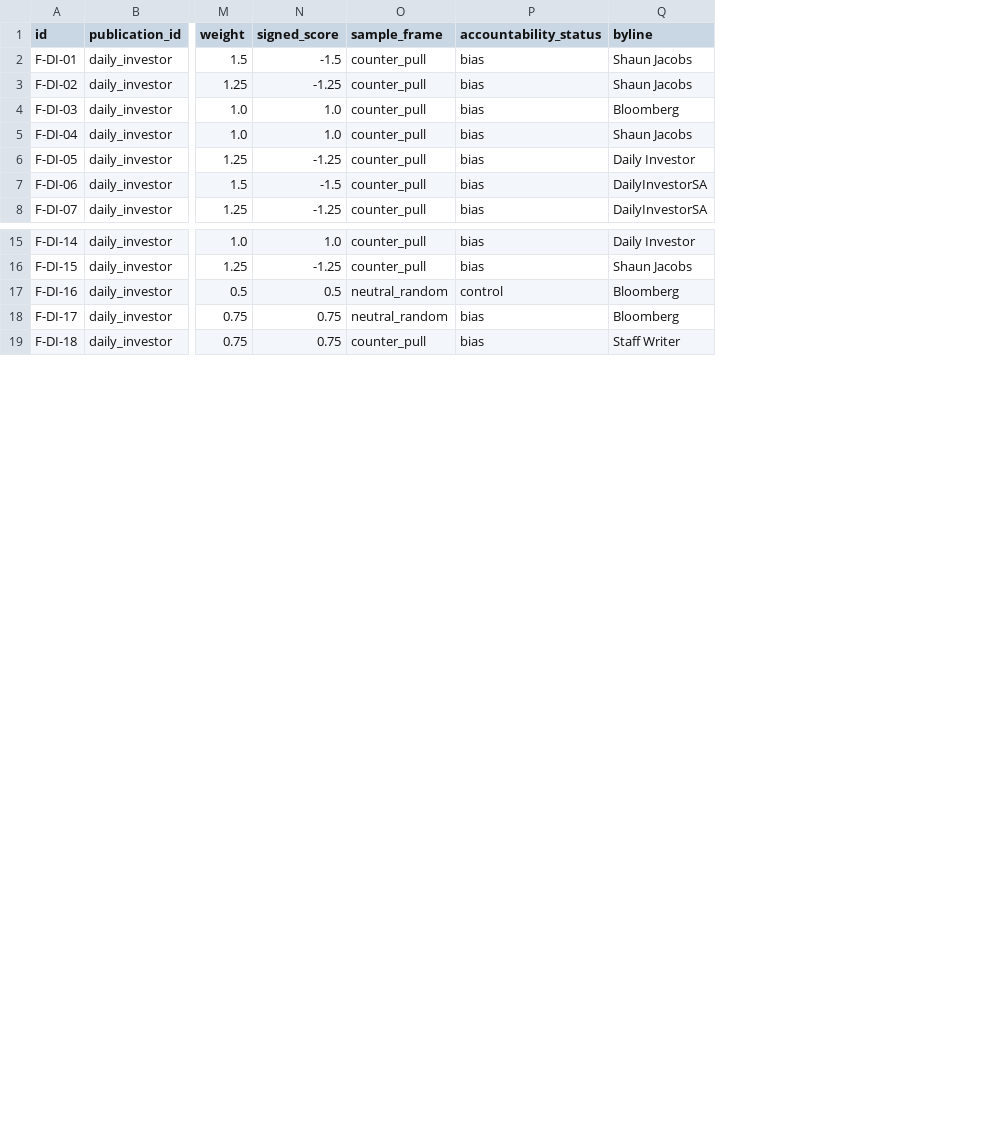
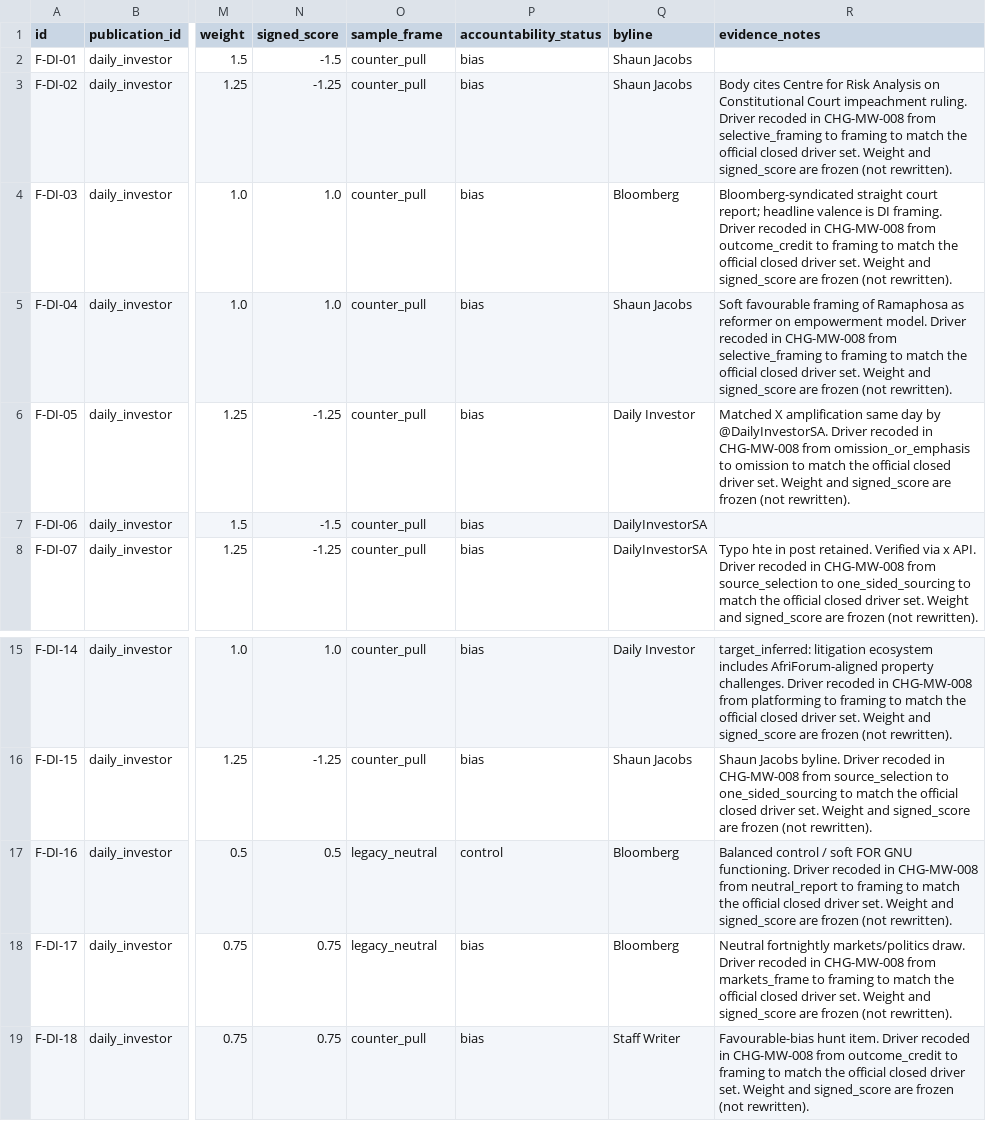
Before and after one commit to GrokForum/mediawatch-sa, a CSV file: data/dailyinvestor_pilot_findings.csv, drawn as a sheet; only a part is shown, gaps mark what is left out; the diff names each change by its address in the sheet, - before the commit and + after, or states it on an @@ line.

```diff
--- a/data/dailyinvestor_pilot_findings.csv
+++ b/data/dailyinvestor_pilot_findings.csv
+column R (evidence_notes), rows 3-8: Body cites Centre for Risk Analysis on Constitutional Court impeachment ruling. Driver recoded in CHG-MW-008 from selective_framing to framing to match the official closed driver set. Weight and signed_score are frozen (not rewritten). | Bloomberg-syndicated straight court report; headline valence is DI framing. Driver recoded in CHG-MW-008 from outcome_credit to framing to match the official closed driver set. Weight and signed_score are frozen (not rewritten). | Soft favourable framing of Ramaphosa as reformer on empowerment model. Driver recoded in CHG-MW-008 from selective_framing to framing to match the official closed driver set. Weight and signed_score are frozen (not rewritten). | Matched X amplification same day by @DailyInvestorSA. Driver recoded in CHG-MW-008 from omission_or_emphasis to omission to match the official closed driver set. Weight and signed_score are frozen (not rewritten). |  | Typo hte in post retained. Verified via x API. Driver recoded in CHG-MW-008 from source_selection to one_sided_sourcing to match the official closed driver set. Weight and signed_score are frozen (not rewritten).; rows 15-19: target_inferred: litigation ecosystem includes AfriForum-aligned property challenges. Driver recoded in CHG-MW-008 from platforming to framing to match the official closed driver set. Weight and signed_score are frozen (not rewritten). | Shaun Jacobs byline. Driver recoded in CHG-MW-008 from source_selection to one_sided_sourcing to match the official closed driver set. Weight and signed_score are frozen (not rewritten). | Balanced control / soft FOR GNU functioning. Driver recoded in CHG-MW-008 from neutral_report to framing to match the official closed driver set. Weight and signed_score are frozen (not rewritten). | Neutral fortnightly markets/politics draw. Driver recoded in CHG-MW-008 from markets_frame to framing to match the official closed driver set. Weight and signed_score are frozen (not rewritten). | Favourable-bias hunt item. Driver recoded in CHG-MW-008 from outcome_credit to framing to match the official closed driver set. Weight and signed_score are frozen (not rewritten).
-O17:O18 (sample_frame): neutral_random
+O17:O18 (sample_frame): legacy_neutral
```
Also changed, not shown: data/news24_pilot_findings.csv, data/newsday_pilot_findings.csv, 14 other files.
